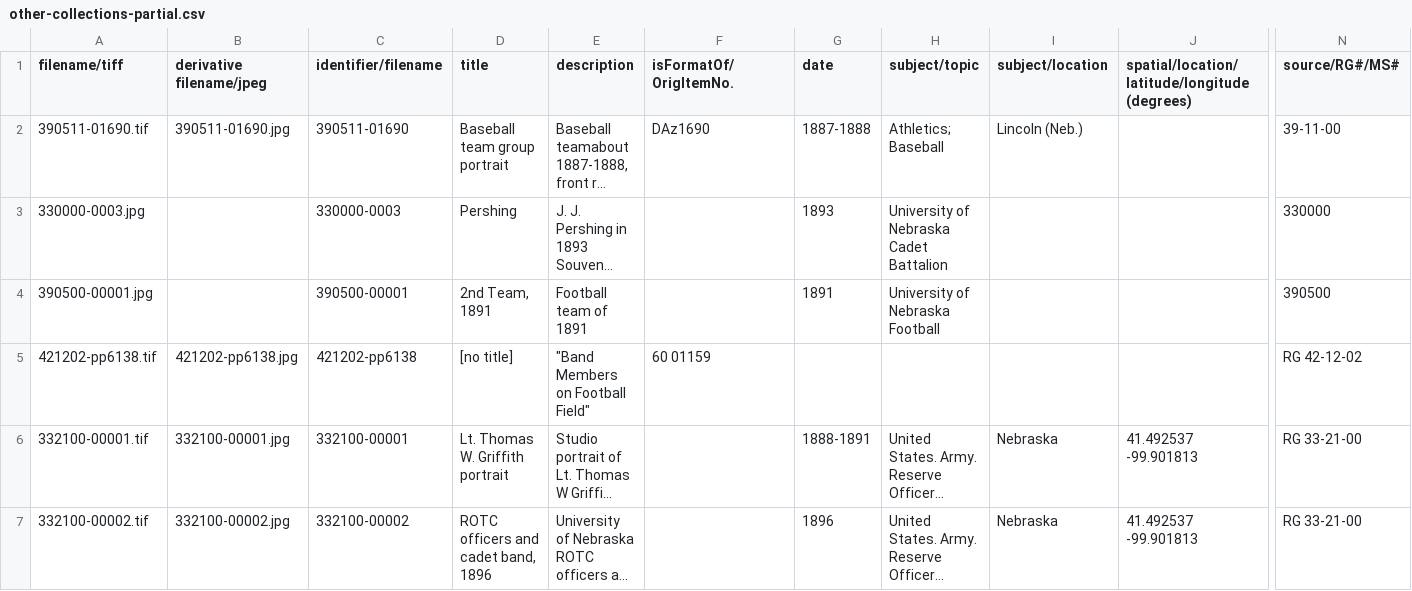
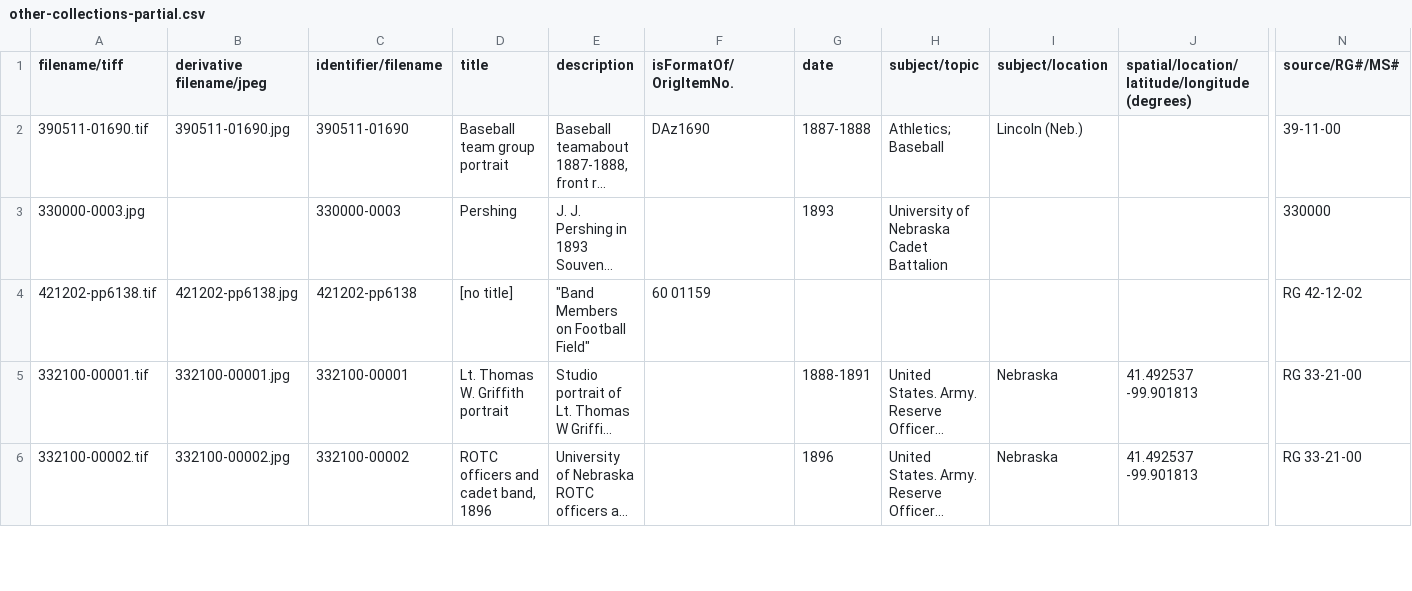
Before and after one commit to CDRH/bandhistory_middleman, a CSV file: data/image_metadata/other-collections-partial.csv, drawn as a sheet; only a part is shown, gaps mark what is left out; long unchanged cells end in …; rows hold the shown columns only; the diff names each change by its address in the sheet, - before the commit and + after, or states it on an @@ line.

```diff
--- a/data/image_metadata/other-collections-partial.csv
+++ b/data/image_metadata/other-collections-partial.csv
-row 4: 390500-00001.jpg |  | 390500-00001 | 2nd Team, 1891 | Football team of 1891 |  | 1891 | University of Nebraska Football |  |  | 390500
```
Also changed, not shown: data/image_metadata/categories.csv, 3 other files.
